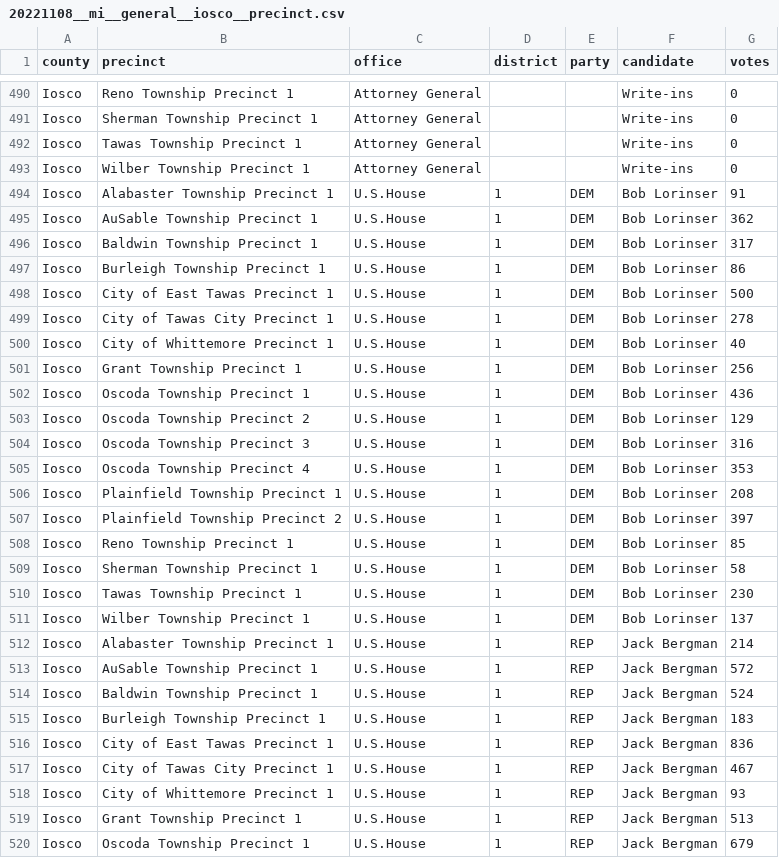
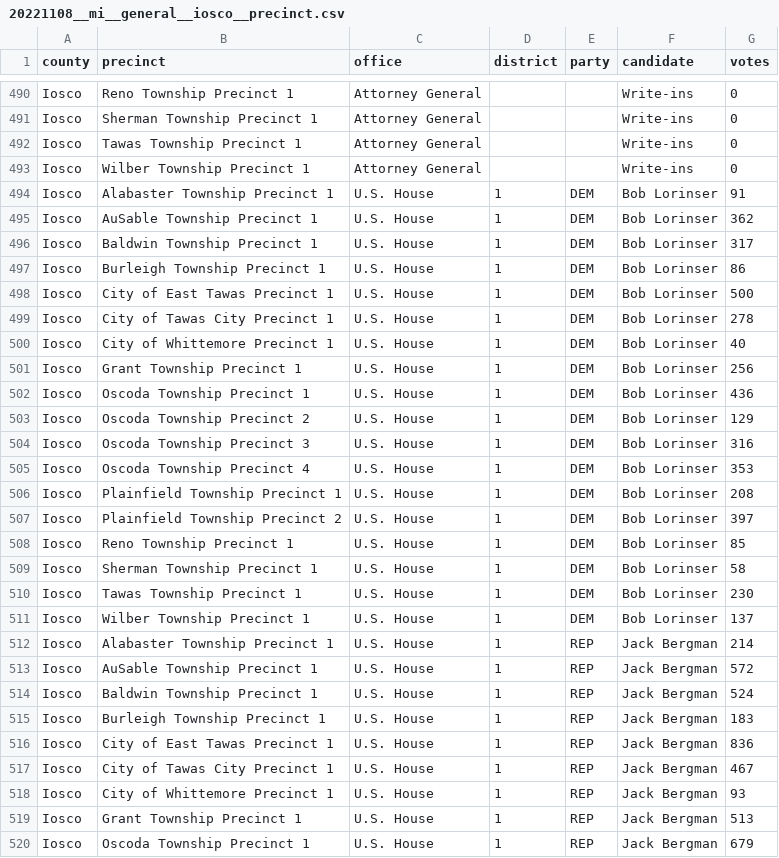
Before and after one commit to openelections/openelections-data-mi, a CSV file: 2022/counties/20221108__mi__general__iosco__precinct.csv, drawn as a sheet; only a part is shown, gaps mark what is left out; the diff covers the shown part only.

```diff
--- a/2022/counties/20221108__mi__general__iosco__precinct.csv
+++ b/2022/counties/20221108__mi__general__iosco__precinct.csv
@@ -493,28 +493,28 @@ Iosco,Tawas Township Precinct 1,Attorney General,,,Write-ins,0
 Iosco,Wilber Township Precinct 1,Attorney General,,,Write-ins,0
-Iosco,Alabaster Township Precinct 1,U.S.House,1,DEM,Bob Lorinser,91
-Iosco,AuSable Township Precinct 1,U.S.House,1,DEM,Bob Lorinser,362
-Iosco,Baldwin Township Precinct 1,U.S.House,1,DEM,Bob Lorinser,317
-Iosco,Burleigh Township Precinct 1,U.S.House,1,DEM,Bob Lorinser,86
-Iosco,City of East Tawas Precinct 1,U.S.House,1,DEM,Bob Lorinser,500
-Iosco,City of Tawas City Precinct 1,U.S.House,1,DEM,Bob Lorinser,278
-Iosco,City of Whittemore Precinct 1,U.S.House,1,DEM,Bob Lorinser,40
-Iosco,Grant Township Precinct 1,U.S.House,1,DEM,Bob Lorinser,256
-Iosco,Oscoda Township Precinct 1,U.S.House,1,DEM,Bob Lorinser,436
-Iosco,Oscoda Township Precinct 2,U.S.House,1,DEM,Bob Lorinser,129
-Iosco,Oscoda Township Precinct 3,U.S.House,1,DEM,Bob Lorinser,316
-Iosco,Oscoda Township Precinct 4,U.S.House,1,DEM,Bob Lorinser,353
-Iosco,Plainfield Township Precinct 1,U.S.House,1,DEM,Bob Lorinser,208
-Iosco,Plainfield Township Precinct 2,U.S.House,1,DEM,Bob Lorinser,397
-Iosco,Reno Township Precinct 1,U.S.House,1,DEM,Bob Lorinser,85
-Iosco,Sherman Township Precinct 1,U.S.House,1,DEM,Bob Lorinser,58
-Iosco,Tawas Township Precinct 1,U.S.House,1,DEM,Bob Lorinser,230
-Iosco,Wilber Township Precinct 1,U.S.House,1,DEM,Bob Lorinser,137
-Iosco,Alabaster Township Precinct 1,U.S.House,1,REP,Jack Bergman,214
-Iosco,AuSable Township Precinct 1,U.S.House,1,REP,Jack Bergman,572
-Iosco,Baldwin Township Precinct 1,U.S.House,1,REP,Jack Bergman,524
-Iosco,Burleigh Township Precinct 1,U.S.House,1,REP,Jack Bergman,183
-Iosco,City of East Tawas Precinct 1,U.S.House,1,REP,Jack Bergman,836
-Iosco,City of Tawas City Precinct 1,U.S.House,1,REP,Jack Bergman,467
-Iosco,City of Whittemore Precinct 1,U.S.House,1,REP,Jack Bergman,93
-Iosco,Grant Township Precinct 1,U.S.House,1,REP,Jack Bergman,513
-Iosco,Oscoda Township Precinct 1,U.S.House,1,REP,Jack Bergman,679
+Iosco,Alabaster Township Precinct 1,U.S. House,1,DEM,Bob Lorinser,91
+Iosco,AuSable Township Precinct 1,U.S. House,1,DEM,Bob Lorinser,362
+Iosco,Baldwin Township Precinct 1,U.S. House,1,DEM,Bob Lorinser,317
+Iosco,Burleigh Township Precinct 1,U.S. House,1,DEM,Bob Lorinser,86
+Iosco,City of East Tawas Precinct 1,U.S. House,1,DEM,Bob Lorinser,500
+Iosco,City of Tawas City Precinct 1,U.S. House,1,DEM,Bob Lorinser,278
+Iosco,City of Whittemore Precinct 1,U.S. House,1,DEM,Bob Lorinser,40
+Iosco,Grant Township Precinct 1,U.S. House,1,DEM,Bob Lorinser,256
+Iosco,Oscoda Township Precinct 1,U.S. House,1,DEM,Bob Lorinser,436
+Iosco,Oscoda Township Precinct 2,U.S. House,1,DEM,Bob Lorinser,129
+Iosco,Oscoda Township Precinct 3,U.S. House,1,DEM,Bob Lorinser,316
+Iosco,Oscoda Township Precinct 4,U.S. House,1,DEM,Bob Lorinser,353
+Iosco,Plainfield Township Precinct 1,U.S. House,1,DEM,Bob Lorinser,208
+Iosco,Plainfield Township Precinct 2,U.S. House,1,DEM,Bob Lorinser,397
+Iosco,Reno Township Precinct 1,U.S. House,1,DEM,Bob Lorinser,85
+Iosco,Sherman Township Precinct 1,U.S. House,1,DEM,Bob Lorinser,58
+Iosco,Tawas Township Precinct 1,U.S. House,1,DEM,Bob Lorinser,230
+Iosco,Wilber Township Precinct 1,U.S. House,1,DEM,Bob Lorinser,137
+Iosco,Alabaster Township Precinct 1,U.S. House,1,REP,Jack Bergman,214
+Iosco,AuSable Township Precinct 1,U.S. House,1,REP,Jack Bergman,572
+Iosco,Baldwin Township Precinct 1,U.S. House,1,REP,Jack Bergman,524
+Iosco,Burleigh Township Precinct 1,U.S. House,1,REP,Jack Bergman,183
+Iosco,City of East Tawas Precinct 1,U.S. House,1,REP,Jack Bergman,836
+Iosco,City of Tawas City Precinct 1,U.S. House,1,REP,Jack Bergman,467
+Iosco,City of Whittemore Precinct 1,U.S. House,1,REP,Jack Bergman,93
+Iosco,Grant Township Precinct 1,U.S. House,1,REP,Jack Bergman,513
+Iosco,Oscoda Township Precinct 1,U.S. House,1,REP,Jack Bergman,679
```
Also changed, not shown: 63 edited cells elsewhere in this file, 2022/counties/20221108__mi__general__branch__precinct.csv, 2022/counties/20221108__mi__general__gratiot__precinct.csv, 2 other files.
